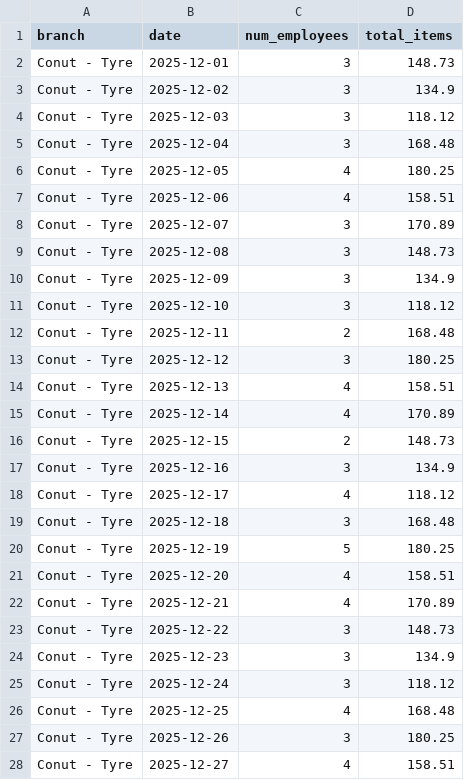
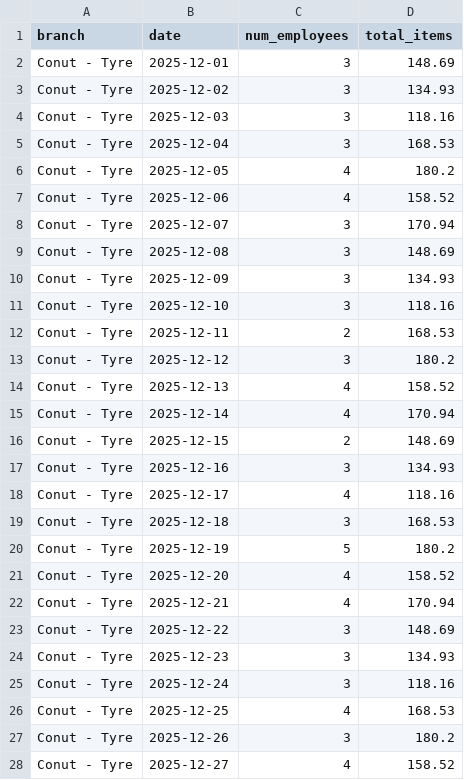
Before and after one commit to Nohra2005/conut-ops-agent, a CSV file: services/shift_staffing_estimation/training_data.csv, drawn as a sheet; only a part is shown; the diff covers the shown part only.

```diff
--- a/services/shift_staffing_estimation/training_data.csv
+++ b/services/shift_staffing_estimation/training_data.csv
@@ -1,28 +1,28 @@
 branch,date,num_employees,total_items
-Conut - Tyre,2025-12-01,3,148.73
-Conut - Tyre,2025-12-02,3,134.9
-Conut - Tyre,2025-12-03,3,118.12
-Conut - Tyre,2025-12-04,3,168.48
-Conut - Tyre,2025-12-05,4,180.25
-Conut - Tyre,2025-12-06,4,158.51
-Conut - Tyre,2025-12-07,3,170.89
-Conut - Tyre,2025-12-08,3,148.73
-Conut - Tyre,2025-12-09,3,134.9
-Conut - Tyre,2025-12-10,3,118.12
-Conut - Tyre,2025-12-11,2,168.48
-Conut - Tyre,2025-12-12,3,180.25
-Conut - Tyre,2025-12-13,4,158.51
-Conut - Tyre,2025-12-14,4,170.89
-Conut - Tyre,2025-12-15,2,148.73
-Conut - Tyre,2025-12-16,3,134.9
-Conut - Tyre,2025-12-17,4,118.12
-Conut - Tyre,2025-12-18,3,168.48
-Conut - Tyre,2025-12-19,5,180.25
-Conut - Tyre,2025-12-20,4,158.51
-Conut - Tyre,2025-12-21,4,170.89
-Conut - Tyre,2025-12-22,3,148.73
-Conut - Tyre,2025-12-23,3,134.9
-Conut - Tyre,2025-12-24,3,118.12
-Conut - Tyre,2025-12-25,4,168.48
-Conut - Tyre,2025-12-26,3,180.25
-Conut - Tyre,2025-12-27,4,158.51
+Conut - Tyre,2025-12-01,3,148.69
+Conut - Tyre,2025-12-02,3,134.93
+Conut - Tyre,2025-12-03,3,118.16
+Conut - Tyre,2025-12-04,3,168.53
+Conut - Tyre,2025-12-05,4,180.2
+Conut - Tyre,2025-12-06,4,158.52
+Conut - Tyre,2025-12-07,3,170.94
+Conut - Tyre,2025-12-08,3,148.69
+Conut - Tyre,2025-12-09,3,134.93
+Conut - Tyre,2025-12-10,3,118.16
+Conut - Tyre,2025-12-11,2,168.53
+Conut - Tyre,2025-12-12,3,180.2
+Conut - Tyre,2025-12-13,4,158.52
+Conut - Tyre,2025-12-14,4,170.94
+Conut - Tyre,2025-12-15,2,148.69
+Conut - Tyre,2025-12-16,3,134.93
+Conut - Tyre,2025-12-17,4,118.16
+Conut - Tyre,2025-12-18,3,168.53
+Conut - Tyre,2025-12-19,5,180.2
+Conut - Tyre,2025-12-20,4,158.52
+Conut - Tyre,2025-12-21,4,170.94
+Conut - Tyre,2025-12-22,3,148.69
+Conut - Tyre,2025-12-23,3,134.93
+Conut - Tyre,2025-12-24,3,118.16
+Conut - Tyre,2025-12-25,4,168.53
+Conut - Tyre,2025-12-26,3,180.2
+Conut - Tyre,2025-12-27,4,158.52
```
Also changed, not shown: 52 edited cells elsewhere in this file, 41 other files.
